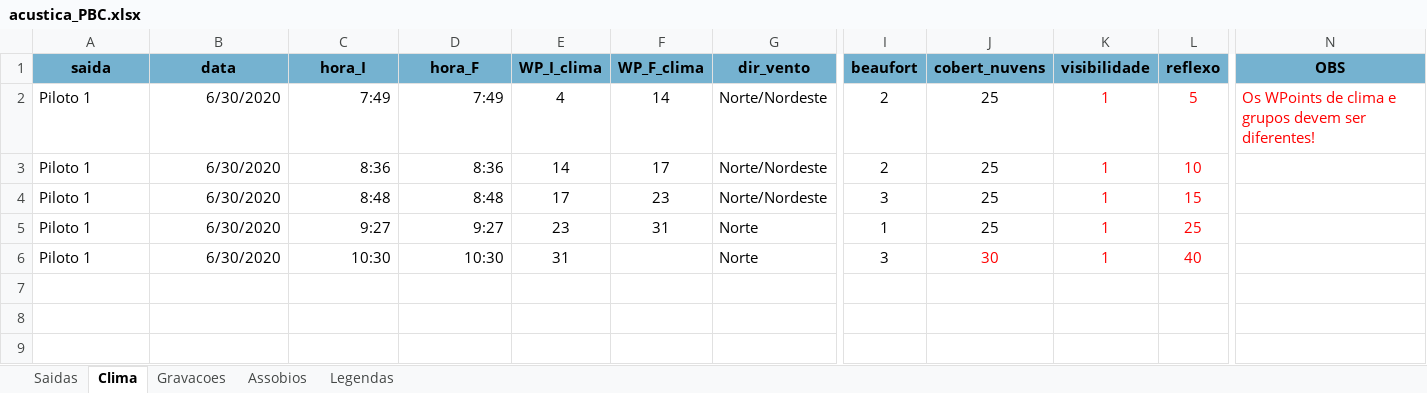
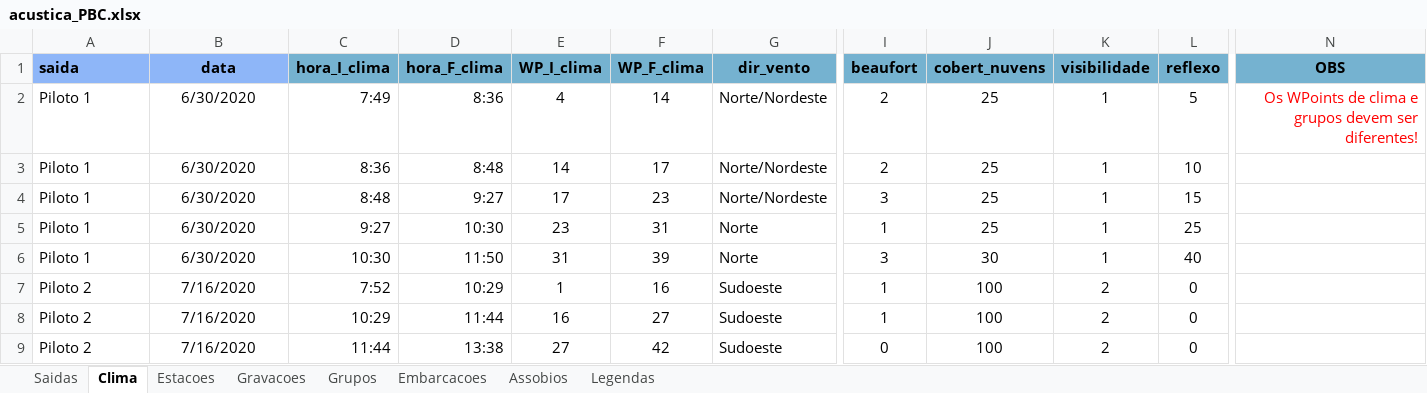
Before and after one commit to eric-medeiros/pbc, an Excel workbook: data/EXCEL_acustica/acustica_PBC.xlsx, sheet Clima, drawn as a sheet; only a part is shown, gaps mark what is left out; values as stored, in another font and other column widths than the file's, no borders; rows hold the shown columns only; the diff names each change by its address in the sheet, - before the commit and + after, or states it on an @@ line.

```diff
--- a/data/EXCEL_acustica/acustica_PBC.xlsx (sheet Clima)
+++ b/data/EXCEL_acustica/acustica_PBC.xlsx (sheet Clima)
+sheet tab: Estacoes
+sheet tab: Grupos
+sheet tab: Embarcacoes
-A1:B1 fill: #75B2D0
+A1:B1 fill: #8EB6F8
-A1 alignment: center
+A1 alignment: left
-C1: hora_I
+C1: hora_I_clima
-D1: hora_F
+D1: hora_F_clima
-B2:B6 alignment: right
+B2:B6 alignment: center
-D2 (hora_F_clima): 7:49
+D2 (hora_F_clima): 8:36
-K2:L5 text colour: #FF0000
+K2:L5 text colour: black
-N2 alignment: left
+N2 alignment: right
-D3 (hora_F_clima): 8:36
+D3 (hora_F_clima): 8:48
-D4 (hora_F_clima): 8:48
+D4 (hora_F_clima): 9:27
-D5 (hora_F_clima): 9:27
+D5 (hora_F_clima): 10:30
-D6 (hora_F_clima): 10:30
+D6 (hora_F_clima): 11:50
-F6 (WP_F_clima): (empty)
+F6 (WP_F_clima): 39
-J6:L6 text colour: #FF0000
+J6:L6 text colour: black
+row 7: Piloto 2 | 7/16/2020 | 7:52 | 10:29 | 1 | 16 | Sudoeste | 1 | 100 | 2 | 0
+row 8: Piloto 2 | 7/16/2020 | 10:29 | 11:44 | 16 | 27 | Sudoeste | 1 | 100 | 2 | 0
+row 9: Piloto 2 | 7/16/2020 | 11:44 | 13:38 | 27 | 42 | Sudoeste | 0 | 100 | 2 | 0
```
Also changed, not shown: sheet Assobios, sheet Gravacoes, sheet Legendas, sheet Saidas, 5 other files.
